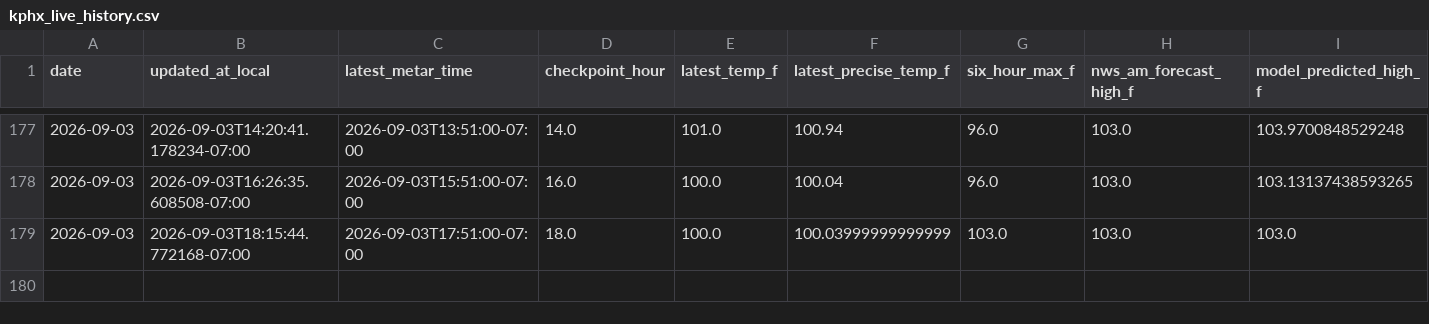
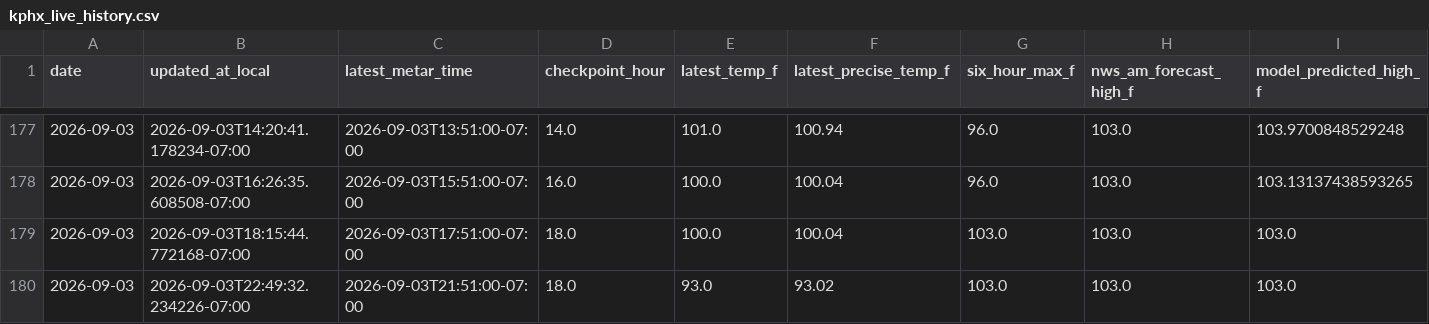
Before and after one commit to capecodbeachgirl/kphx-live-model, a CSV file: data/live/kphx_live_history.csv, drawn as a sheet; only a part is shown, gaps mark what is left out; rows hold the shown columns only; the diff names each change by its address in the sheet, - before the commit and + after, or states it on an @@ line.

```diff
--- a/data/live/kphx_live_history.csv
+++ b/data/live/kphx_live_history.csv
-F179 (latest_precise_temp_f): 100.03999999999999
+F179 (latest_precise_temp_f): 100.04
+row 180: 2026-09-03 | 2026-09-03T22:49:32.234226-07:00 | 2026-09-03T21:51:00-07:00 | 18.0 | 93.0 | 93.02 | 103.0 | 103.0 | 103.0
```
Also changed, not shown: data/live/KPHX_MODEL_history.csv, 2 other files.
